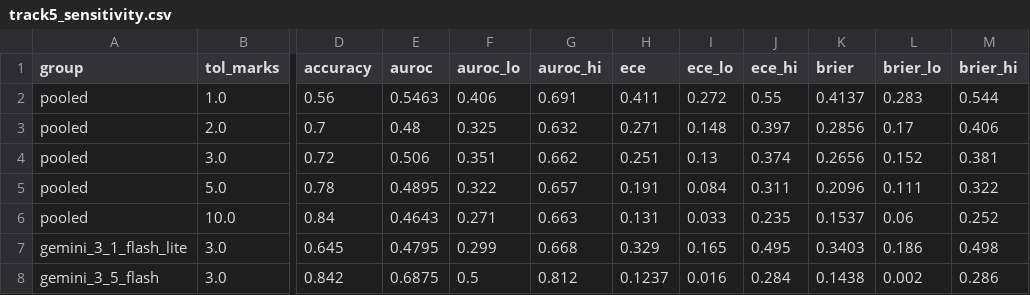
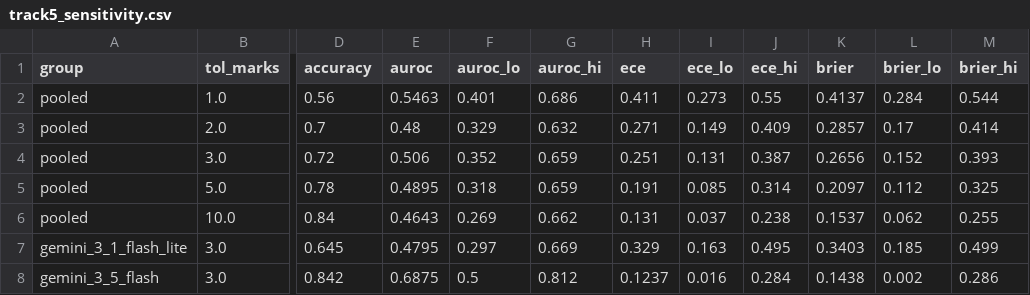
Before and after one commit to vmmuthu31/evalbench, a CSV file: outputs/experiments/track5/track5_sensitivity.csv, drawn as a sheet; only a part is shown, gaps mark what is left out; the diff names each change by its address in the sheet, - before the commit and + after, or states it on an @@ line.

```diff
--- a/outputs/experiments/track5/track5_sensitivity.csv
+++ b/outputs/experiments/track5/track5_sensitivity.csv
-F2 (auroc_lo): 0.406
+F2 (auroc_lo): 0.401
-G2 (auroc_hi): 0.691
+G2 (auroc_hi): 0.686
-I2 (ece_lo): 0.272
+I2 (ece_lo): 0.273
-L2 (brier_lo): 0.283
+L2 (brier_lo): 0.284
-F3 (auroc_lo): 0.325
+F3 (auroc_lo): 0.329
-I3 (ece_lo): 0.148
+I3 (ece_lo): 0.149
-J3 (ece_hi): 0.397
+J3 (ece_hi): 0.409
-K3 (brier): 0.2856
+K3 (brier): 0.2857
-M3 (brier_hi): 0.406
+M3 (brier_hi): 0.414
-F4 (auroc_lo): 0.351
+F4 (auroc_lo): 0.352
-G4 (auroc_hi): 0.662
+G4 (auroc_hi): 0.659
-I4 (ece_lo): 0.13
+I4 (ece_lo): 0.131
-J4 (ece_hi): 0.374
+J4 (ece_hi): 0.387
-M4 (brier_hi): 0.381
+M4 (brier_hi): 0.393
-F5 (auroc_lo): 0.322
+F5 (auroc_lo): 0.318
-G5 (auroc_hi): 0.657
+G5 (auroc_hi): 0.659
-I5 (ece_lo): 0.084
+I5 (ece_lo): 0.085
-J5 (ece_hi): 0.311
+J5 (ece_hi): 0.314
-K5 (brier): 0.2096
+K5 (brier): 0.2097
-L5 (brier_lo): 0.111
+L5 (brier_lo): 0.112
-M5 (brier_hi): 0.322
+M5 (brier_hi): 0.325
-F6 (auroc_lo): 0.271
+F6 (auroc_lo): 0.269
-G6 (auroc_hi): 0.663
+G6 (auroc_hi): 0.662
-I6 (ece_lo): 0.033
+I6 (ece_lo): 0.037
-J6 (ece_hi): 0.235
+J6 (ece_hi): 0.238
-L6 (brier_lo): 0.06
+L6 (brier_lo): 0.062
-M6 (brier_hi): 0.252
+M6 (brier_hi): 0.255
-F7 (auroc_lo): 0.299
+F7 (auroc_lo): 0.297
-G7 (auroc_hi): 0.668
+G7 (auroc_hi): 0.669
-I7 (ece_lo): 0.165
+I7 (ece_lo): 0.163
-L7 (brier_lo): 0.186
+L7 (brier_lo): 0.185
-M7 (brier_hi): 0.498
+M7 (brier_hi): 0.499
```
Also changed, not shown: outputs/experiments/fixed_model/track3_results.csv, outputs/experiments/fixed_model/track3_results_boot.csv, 11 other files.
